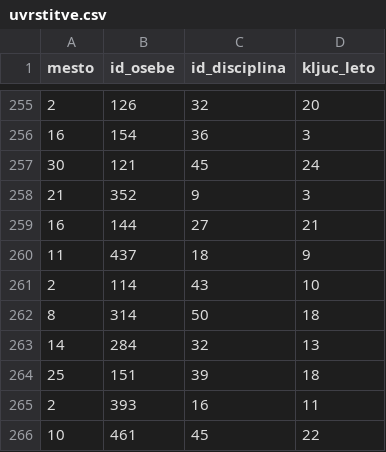
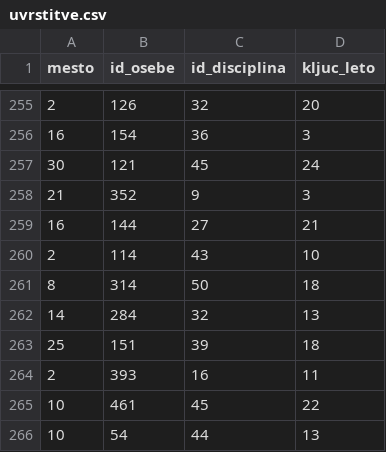
Before and after one commit to TjasaKosenina/olimpijske-igre, a CSV file: Podatki/uvrstitve.csv, drawn as a sheet; only a part is shown, gaps mark what is left out; the shorter side is filled out with more unchanged rows.

```diff
--- a/Podatki/uvrstitve.csv
+++ b/Podatki/uvrstitve.csv
@@ -259,3 +259,2 @@ mesto ,id_osebe,id_disciplina,kljuc_leto
 16,144,27,21
-11,437,18,9
 2,114,43,10
```
Also changed, not shown: 3 other files.
